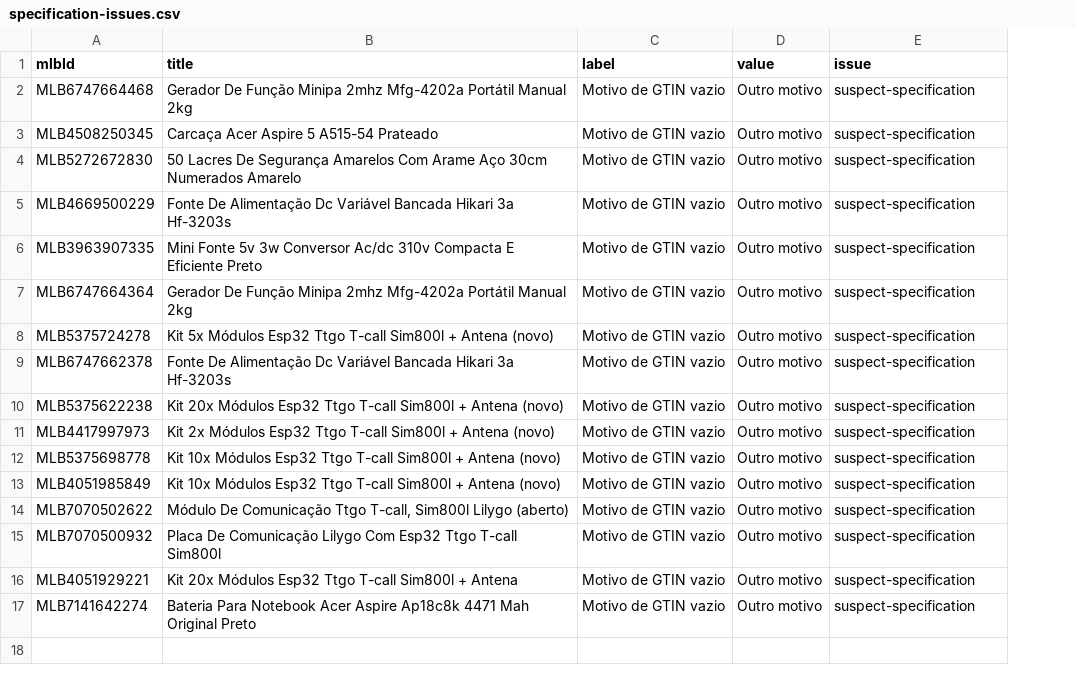
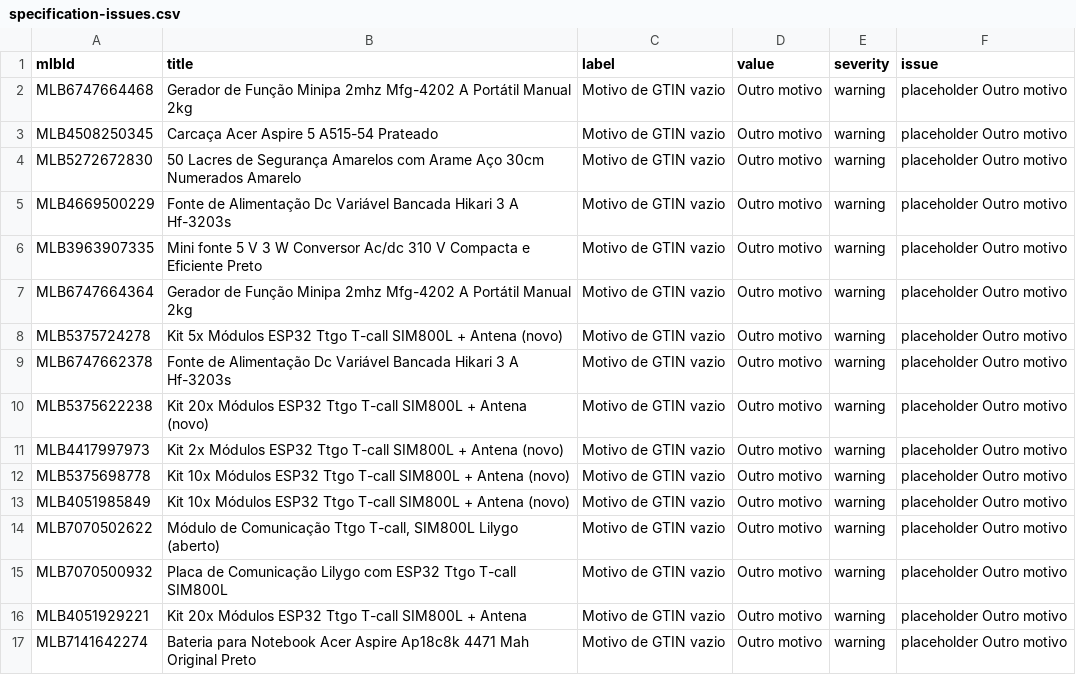
Before and after one commit to luscaarmstrong1/omegaimports-catalogo, a CSV file: reports/specification-issues.csv, drawn as a sheet; addresses are those after the commit; the diff names each change by its address in the sheet, - before the commit and + after, or states it on an @@ line.

```diff
--- a/reports/specification-issues.csv
+++ b/reports/specification-issues.csv
+column E (severity), rows 2-17: all warning
-B2 (title): Gerador De Função Minipa 2mhz Mfg-4202a Portátil Manual…
+B2 (title): Gerador de Função Minipa 2mhz Mfg-4202 A Portátil Manual…
-F2:F17 (issue): suspect-specification
+F2:F17 (issue): placeholder Outro motivo
-B4 (title): 50 Lacres De Segurança Amarelos Com Arame Aço…
+B4 (title): 50 Lacres de Segurança Amarelos com Arame Aço…
-B5 (title): Fonte De Alimentação Dc Variável Bancada Hikari 3a Hf-3203s
+B5 (title): Fonte de Alimentação Dc Variável Bancada Hikari 3 A Hf-3203s
-B6 (title): Mini Fonte 5v 3w Conversor Ac/dc 310v Compacta E Eficiente Preto
+B6 (title): Mini fonte 5 V 3 W Conversor Ac/dc 310 V Compacta e Eficiente Preto
-B7 (title): Gerador De Função Minipa 2mhz Mfg-4202a Portátil Manual…
+B7 (title): Gerador de Função Minipa 2mhz Mfg-4202 A Portátil Manual…
-B8 (title): …5x Módulos Esp32 Ttgo T-call Sim800l + Antena…
+B8 (title): …5x Módulos ESP32 Ttgo T-call SIM800L + Antena…
-B9 (title): Fonte De Alimentação Dc Variável Bancada Hikari 3a Hf-3203s
+B9 (title): Fonte de Alimentação Dc Variável Bancada Hikari 3 A Hf-3203s
-B10 (title): …20x Módulos Esp32 Ttgo T-call Sim800l + Antena…
+B10 (title): …20x Módulos ESP32 Ttgo T-call SIM800L + Antena…
-B11 (title): …2x Módulos Esp32 Ttgo T-call Sim800l + Antena…
+B11 (title): …2x Módulos ESP32 Ttgo T-call SIM800L + Antena…
-B12:B13 (title): …10x Módulos Esp32 Ttgo T-call Sim800l + Antena…
+B12:B13 (title): …10x Módulos ESP32 Ttgo T-call SIM800L + Antena…
-B14 (title): Módulo De Comunicação Ttgo T-call, Sim800l Lilygo (aberto)
+B14 (title): Módulo de Comunicação Ttgo T-call, SIM800L Lilygo (aberto)
-B15 (title): Placa De Comunicação Lilygo Com Esp32 Ttgo T-call Sim800l
+B15 (title): Placa de Comunicação Lilygo com ESP32 Ttgo T-call SIM800L
-B16 (title): …20x Módulos Esp32 Ttgo T-call Sim800l + Antena
+B16 (title): …20x Módulos ESP32 Ttgo T-call SIM800L + Antena
-B17 (title): Bateria Para Notebook Acer…
+B17 (title): Bateria para Notebook Acer…
```
Also changed, not shown: reports/auditoria-produtos.csv, reports/catalog.csv, 42 other files.
